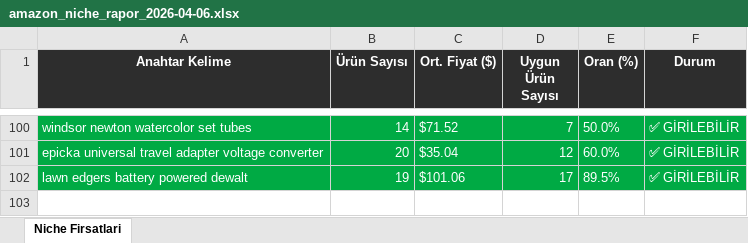
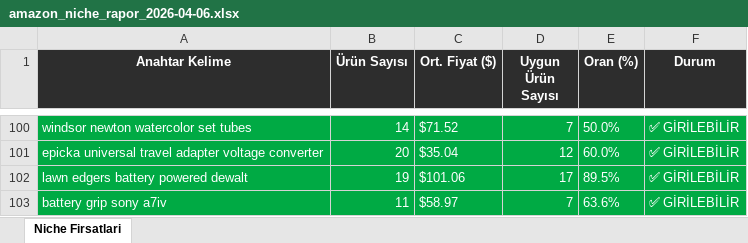
Before and after one commit to furkanarslan3445-coder/amazon-pl-research, an Excel workbook: output/amazon_niche_rapor_2026-04-06.xlsx, sheet Niche Firsatlari, drawn as a sheet; only a part is shown, gaps mark what is left out; values as stored, in another font and other column widths than the file's, no borders; the diff names each change by its address in the sheet, - before the commit and + after, or states it on an @@ line.

```diff
--- a/output/amazon_niche_rapor_2026-04-06.xlsx (sheet Niche Firsatlari)
+++ b/output/amazon_niche_rapor_2026-04-06.xlsx (sheet Niche Firsatlari)
+row 103: battery grip sony a7iv | 11 | $58.97 | 7 | 63.6% | ✅ GİRİLEBİLİR
```
Also changed, not shown: 1 other file.
